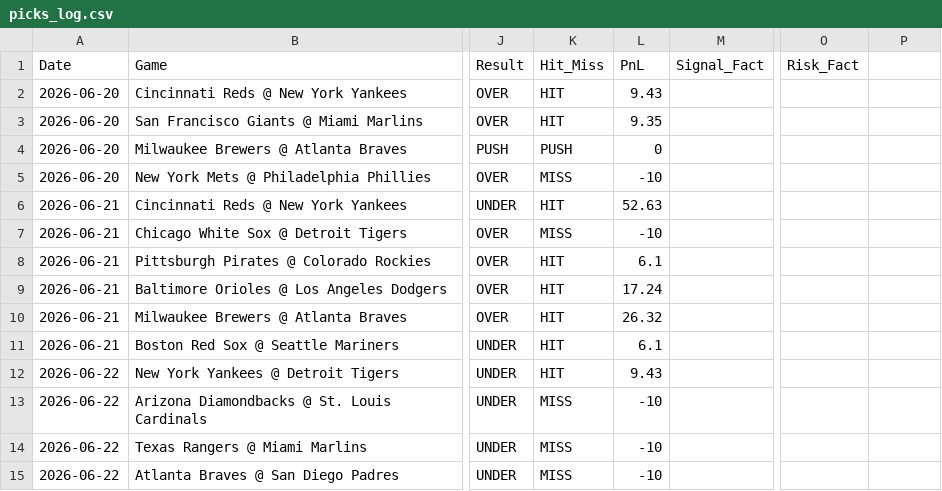
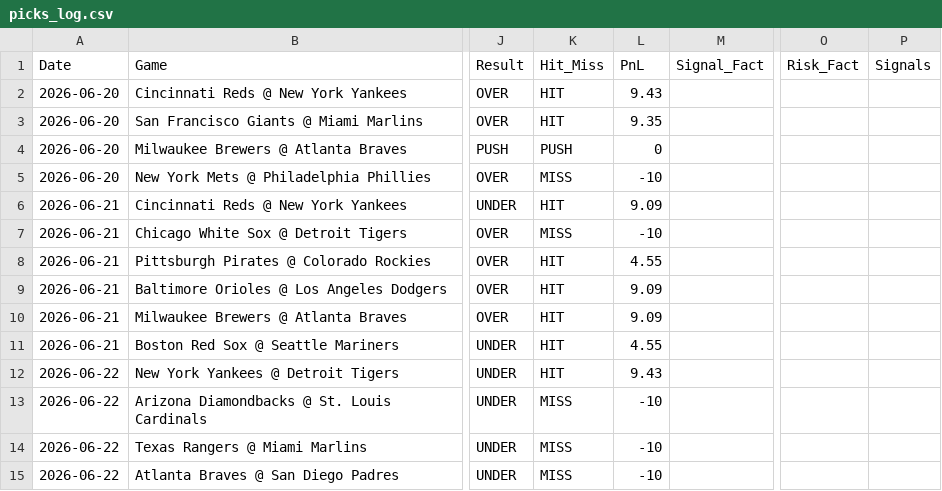
Before and after one commit to joeygir/mlb-polymarket-bot, a CSV file: picks_log.csv, drawn as a sheet; only a part is shown, gaps mark what is left out; the diff covers the shown part only; the diff names each change by its address in the sheet, - before the commit and + after, or states it on an @@ line.

```diff
--- a/picks_log.csv
+++ b/picks_log.csv
-P1: (empty)
+P1: Signals
-L6 (PnL): 52.63
+L6 (PnL): 9.09
-L8 (PnL): 6.1
+L8 (PnL): 4.55
-L9 (PnL): 17.24
+L9 (PnL): 9.09
-L10 (PnL): 26.32
+L10 (PnL): 9.09
-L11 (PnL): 6.1
+L11 (PnL): 4.55
```
Also changed, not shown: 8 edited cells elsewhere in this file, 1 other file.
